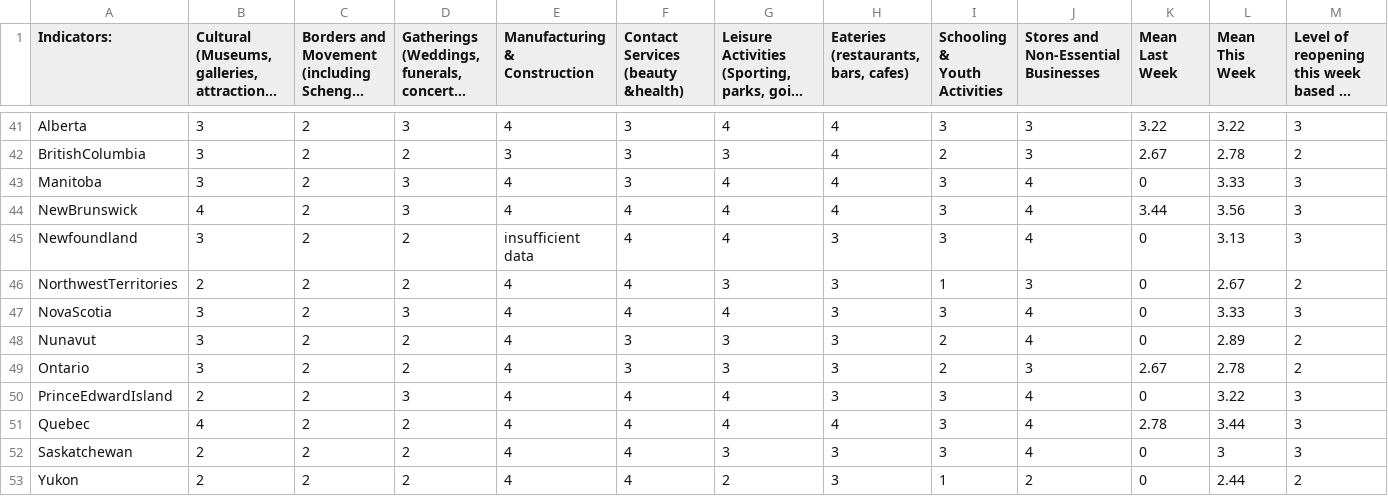
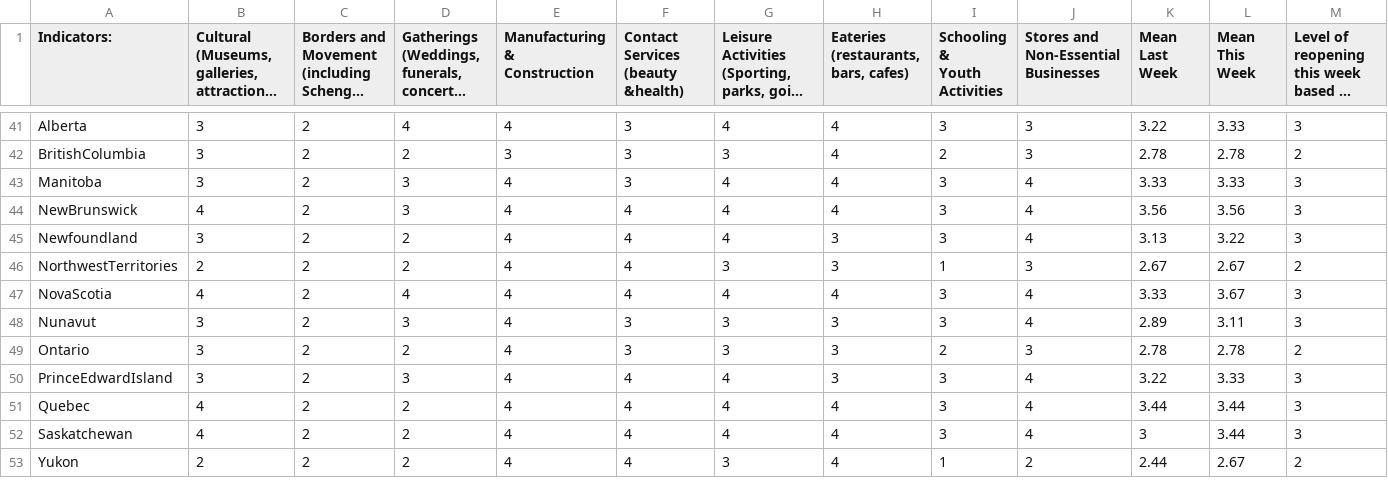
Before and after one commit to nrkthompson/ChartHolding, a CSV file: Data/CountryIndicatorsSource.csv, drawn as a sheet; only a part is shown, gaps mark what is left out; long unchanged cells end in …; the diff covers the shown part only; the diff names each change by its address in the sheet, - before the commit and + after, or states it on an @@ line.

```diff
--- a/Data/CountryIndicatorsSource.csv
+++ b/Data/CountryIndicatorsSource.csv
-D41: 3
+D41: 4
-L41 (Mean This Week): 3.22
+L41 (Mean This Week): 3.33
-K42 (Mean Last Week): 2.67
+K42 (Mean Last Week): 2.78
-K43 (Mean Last Week): 0
+K43 (Mean Last Week): 3.33
-K44 (Mean Last Week): 3.44
+K44 (Mean Last Week): 3.56
-E45 (Manufacturing & Construction): insufficient data
+E45 (Manufacturing & Construction): 4
-K45 (Mean Last Week): 0
+K45 (Mean Last Week): 3.13
-L45 (Mean This Week): 3.13
+L45 (Mean This Week): 3.22
-K46 (Mean Last Week): 0
+K46 (Mean Last Week): 2.67
-B47: 3
+B47: 4
-D47: 3
+D47: 4
-H47: 3
+H47: 4
-K47 (Mean Last Week): 0
+K47 (Mean Last Week): 3.33
-L47 (Mean This Week): 3.33
+L47 (Mean This Week): 3.67
-D48: 2
+D48: 3
-I48 (Schooling & Youth Activities): 2
+I48 (Schooling & Youth Activities): 3
-K48 (Mean Last Week): 0
+K48 (Mean Last Week): 2.89
-L48 (Mean This Week): 2.89
+L48 (Mean This Week): 3.11
-M48: 2
+M48: 3
-K49 (Mean Last Week): 2.67
+K49 (Mean Last Week): 2.78
-B50: 2
+B50: 3
-K50 (Mean Last Week): 0
+K50 (Mean Last Week): 3.22
-L50 (Mean This Week): 3.22
+L50 (Mean This Week): 3.33
-K51 (Mean Last Week): 2.78
+K51 (Mean Last Week): 3.44
-B52: 2
+B52: 4
-G52: 3
+G52: 4
-H52:H53: 3
+H52:H53: 4
-K52 (Mean Last Week): 0
+K52 (Mean Last Week): 3
-L52 (Mean This Week): 3
+L52 (Mean This Week): 3.44
-G53: 2
+G53: 3
-K53 (Mean Last Week): 0
+K53 (Mean Last Week): 2.44
-L53 (Mean This Week): 2.44
+L53 (Mean This Week): 2.67
```
Also changed, not shown: 64 edited cells elsewhere in this file, 1 other file.
